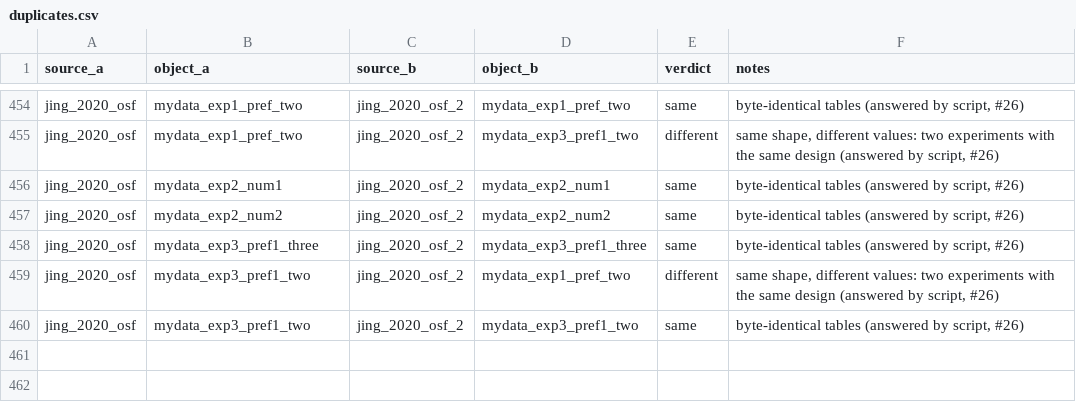
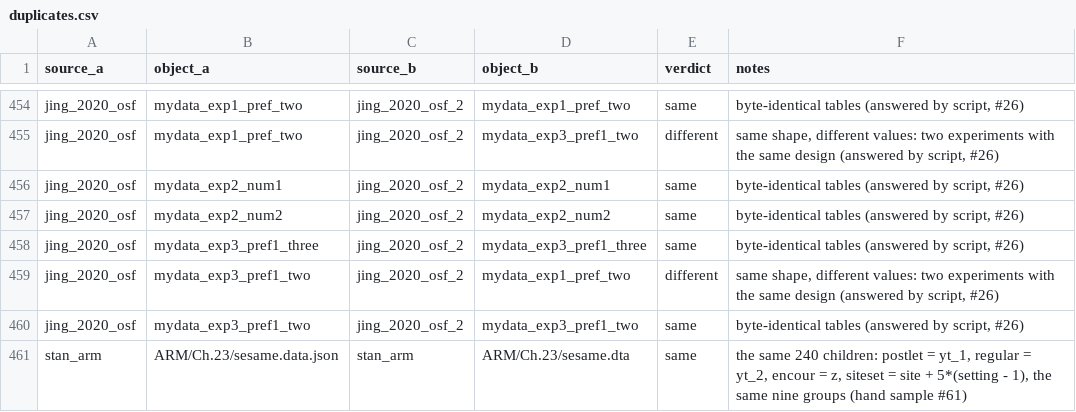
Before and after one commit to adkipnis/mixedbench, a CSV file: survey/duplicates.csv, drawn as a sheet; only a part is shown, gaps mark what is left out.

Commit message:
registry, survey/duplicates.csv: merge of the second hand sample's batch 2, sesame.dta folded into sesame.data.json (#61)

```diff
--- a/survey/duplicates.csv
+++ b/survey/duplicates.csv
@@ -460 +460,2 @@
 "jing_2020_osf","mydata_exp3_pref1_two","jing_2020_osf_2","mydata_exp3_pref1_two","same","byte-identical tables (answered by script, #26)"
+"stan_arm","ARM/Ch.23/sesame.data.json","stan_arm","ARM/Ch.23/sesame.dta","same","the same 240 children: postlet = yt_1, regular = yt_2, encour = z, siteset = site + 5*(setting - 1), the same nine groups (hand sample #61)"
```
Also changed, not shown: registry/columns.csv, registry/dimensions.csv, 4 other files.
